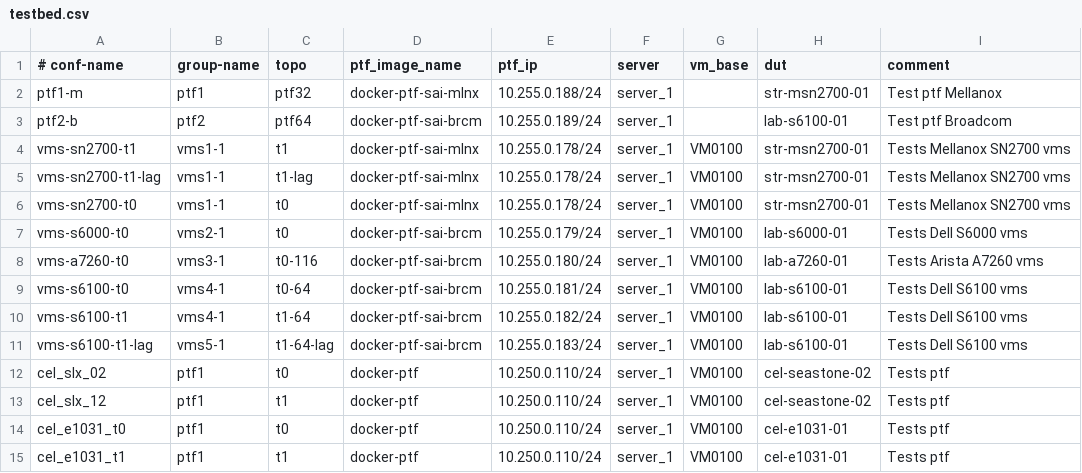
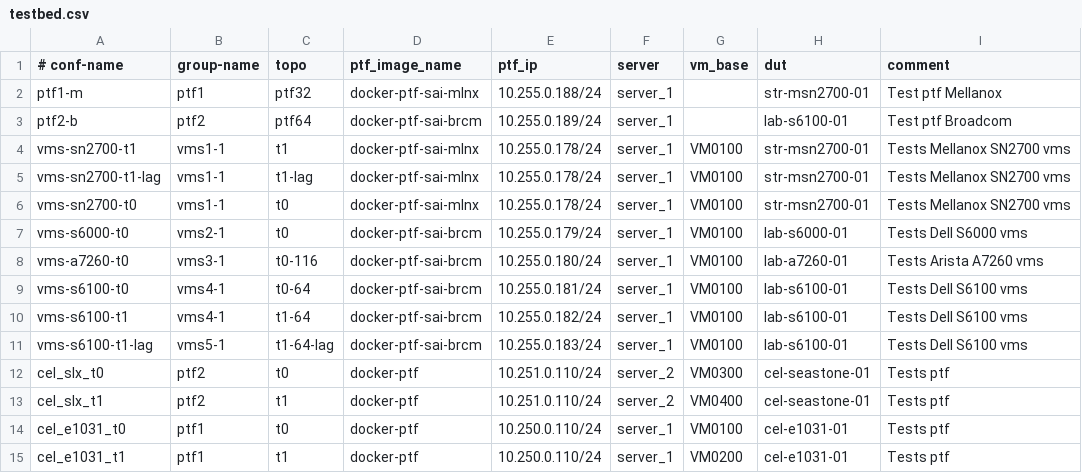
Before and after one commit to SW-CSA/Kernel-cel, a CSV file: ansible/testbed.csv, drawn as a sheet.

```diff
--- a/ansible/testbed.csv
+++ b/ansible/testbed.csv
@@ -11,5 +11,5 @@ vms-s6100-t1,vms4-1,t1-64,docker-ptf-sai-brcm,10.255.0.182/24,server_1,VM0100,la
 vms-s6100-t1-lag,vms5-1,t1-64-lag,docker-ptf-sai-brcm,10.255.0.183/24,server_1,VM0100,lab-s6100-01,Tests Dell S6100 vms
-cel_slx_02,ptf1,t0,docker-ptf,10.250.0.110/24,server_1,VM0100,cel-seastone-02,Tests ptf
-cel_slx_12,ptf1,t1,docker-ptf,10.250.0.110/24,server_1,VM0100,cel-seastone-02,Tests ptf
+cel_slx_t0,ptf2,t0,docker-ptf,10.251.0.110/24,server_2,VM0300,cel-seastone-01,Tests ptf
+cel_slx_t1,ptf2,t1,docker-ptf,10.251.0.110/24,server_2,VM0400,cel-seastone-01,Tests ptf
 cel_e1031_t0,ptf1,t0,docker-ptf,10.250.0.110/24,server_1,VM0100,cel-e1031-01,Tests ptf
-cel_e1031_t1,ptf1,t1,docker-ptf,10.250.0.110/24,server_1,VM0100,cel-e1031-01,Tests ptf
+cel_e1031_t1,ptf1,t1,docker-ptf,10.250.0.110/24,server_1,VM0200,cel-e1031-01,Tests ptf
```
Also changed, not shown: 3 other files.
